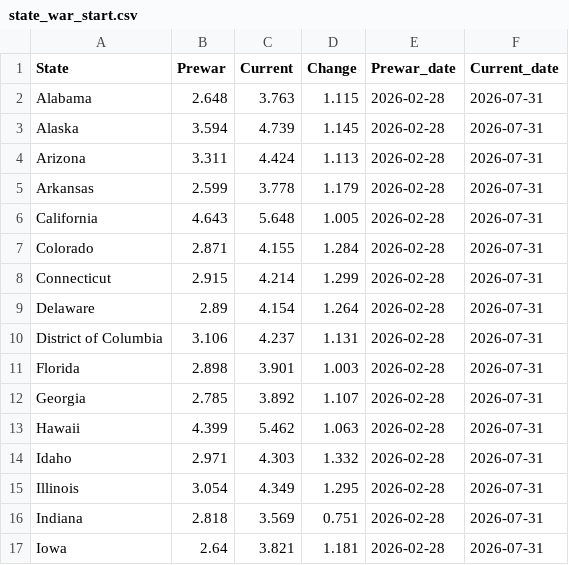
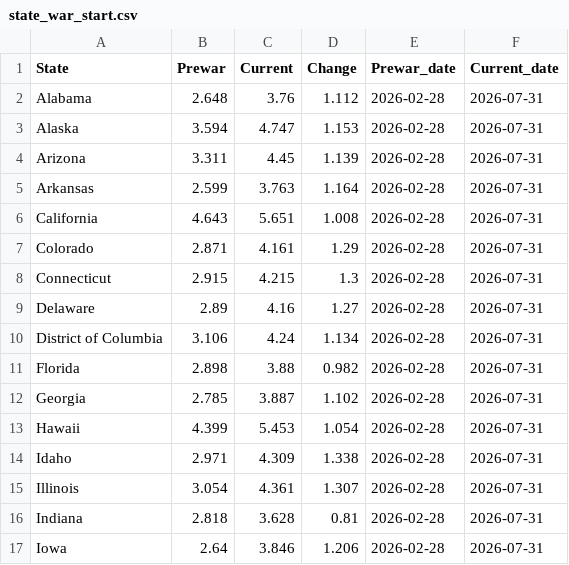
Before and after one commit to GraphicsInsider/AAAgas, a CSV file: data/state_war_start.csv, drawn as a sheet; only a part is shown; the diff covers the shown part only.

```diff
--- a/data/state_war_start.csv
+++ b/data/state_war_start.csv
@@ -1,17 +1,17 @@
 State,Prewar,Current,Change,Prewar_date,Current_date
-Alabama,2.648,3.763,1.115,2026-02-28,2026-07-31
-Alaska,3.594,4.739,1.145,2026-02-28,2026-07-31
-Arizona,3.311,4.424,1.113,2026-02-28,2026-07-31
-Arkansas,2.599,3.778,1.179,2026-02-28,2026-07-31
-California,4.643,5.648,1.005,2026-02-28,2026-07-31
-Colorado,2.871,4.155,1.284,2026-02-28,2026-07-31
-Connecticut,2.915,4.214,1.299,2026-02-28,2026-07-31
-Delaware,2.89,4.154,1.264,2026-02-28,2026-07-31
-District of Columbia,3.106,4.237,1.131,2026-02-28,2026-07-31
-Florida,2.898,3.901,1.003,2026-02-28,2026-07-31
-Georgia,2.785,3.892,1.107,2026-02-28,2026-07-31
-Hawaii,4.399,5.462,1.063,2026-02-28,2026-07-31
-Idaho,2.971,4.303,1.332,2026-02-28,2026-07-31
-Illinois,3.054,4.349,1.295,2026-02-28,2026-07-31
-Indiana,2.818,3.569,0.751,2026-02-28,2026-07-31
-Iowa,2.64,3.821,1.181,2026-02-28,2026-07-31
+Alabama,2.648,3.76,1.112,2026-02-28,2026-07-31
+Alaska,3.594,4.747,1.153,2026-02-28,2026-07-31
+Arizona,3.311,4.45,1.139,2026-02-28,2026-07-31
+Arkansas,2.599,3.763,1.164,2026-02-28,2026-07-31
+California,4.643,5.651,1.008,2026-02-28,2026-07-31
+Colorado,2.871,4.161,1.29,2026-02-28,2026-07-31
+Connecticut,2.915,4.215,1.3,2026-02-28,2026-07-31
+Delaware,2.89,4.16,1.27,2026-02-28,2026-07-31
+District of Columbia,3.106,4.24,1.134,2026-02-28,2026-07-31
+Florida,2.898,3.88,0.982,2026-02-28,2026-07-31
+Georgia,2.785,3.887,1.102,2026-02-28,2026-07-31
+Hawaii,4.399,5.453,1.054,2026-02-28,2026-07-31
+Idaho,2.971,4.309,1.338,2026-02-28,2026-07-31
+Illinois,3.054,4.361,1.307,2026-02-28,2026-07-31
+Indiana,2.818,3.628,0.81,2026-02-28,2026-07-31
+Iowa,2.64,3.846,1.206,2026-02-28,2026-07-31
```
Also changed, not shown: 62 edited cells elsewhere in this file.
